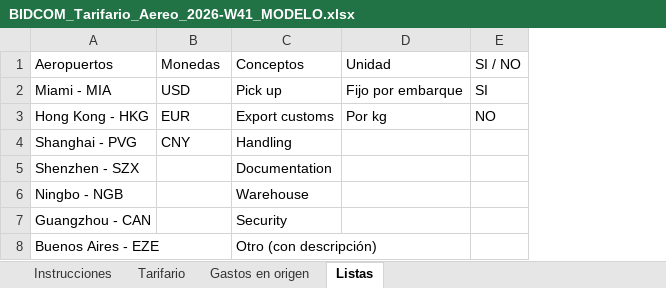
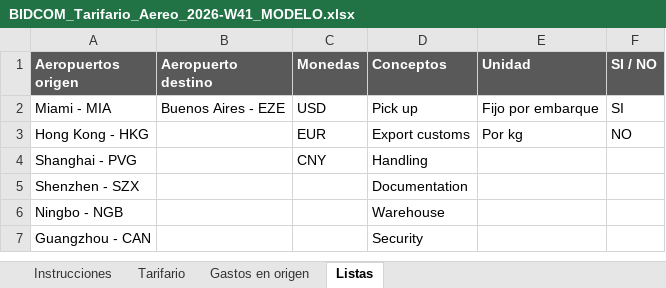
Before and after one commit to solp-boop/tarifador-bidcom, an Excel workbook: modelos/BIDCOM_Tarifario_Aereo_2026-W41_MODELO.xlsx, sheet Listas, drawn as a sheet; values as stored, in another font and other column widths than the file's, no borders; removed rows and columns are numbered as before the commit, all else as after; the diff names each change by its address in the sheet, - before the commit and + after, or states it on an @@ line.

```diff
--- a/modelos/BIDCOM_Tarifario_Aereo_2026-W41_MODELO.xlsx (sheet Listas)
+++ b/modelos/BIDCOM_Tarifario_Aereo_2026-W41_MODELO.xlsx (sheet Listas)
+column B (Aeropuerto destino), row 2: Buenos Aires - EZE
-A1: Aeropuertos
+A1: Aeropuertos origen
@@ A1 fill: none → #595959, bold: off → on, text colour: black → #FFFFFF @@
@@ C1:F1 fill: none → #595959, bold: off → on, text colour: black → #FFFFFF @@
-row 8: Buenos Aires - EZE |  | Otro (con descripción)
```
Also changed, not shown: sheet Tarifario, sheet Gastos en origen, sheet Instrucciones, modelos/BIDCOM_Cotizacion_Maritima_EJEMPLO.xlsx, modelos/BIDCOM_Cotizacion_Maritima_MODELO.xlsx, 3 other files.
